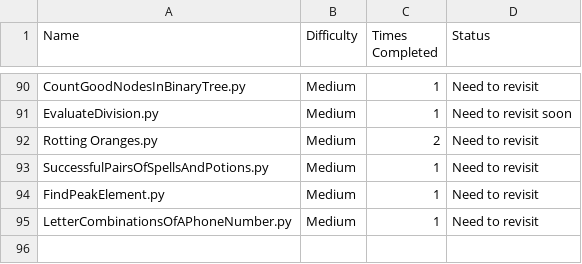
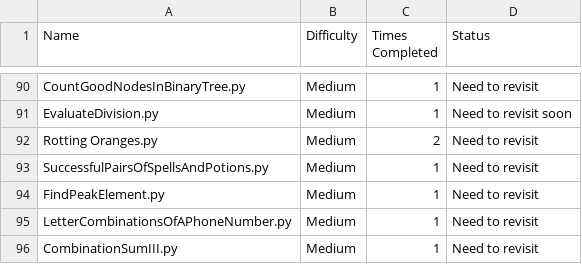
Before and after one commit to harrisonthayer04/neetcode, a CSV file: list.csv, drawn as a sheet; only a part is shown, gaps mark what is left out.

Commit message:
Added one more

```diff
--- a/list.csv
+++ b/list.csv
@@ -95 +95,2 @@ FindPeakElement.py, Medium, 1, Need to revisit
 LetterCombinationsOfAPhoneNumber.py, Medium, 1, Need to revisit
+CombinationSumIII.py, Medium, 1, Need to revisit
```
